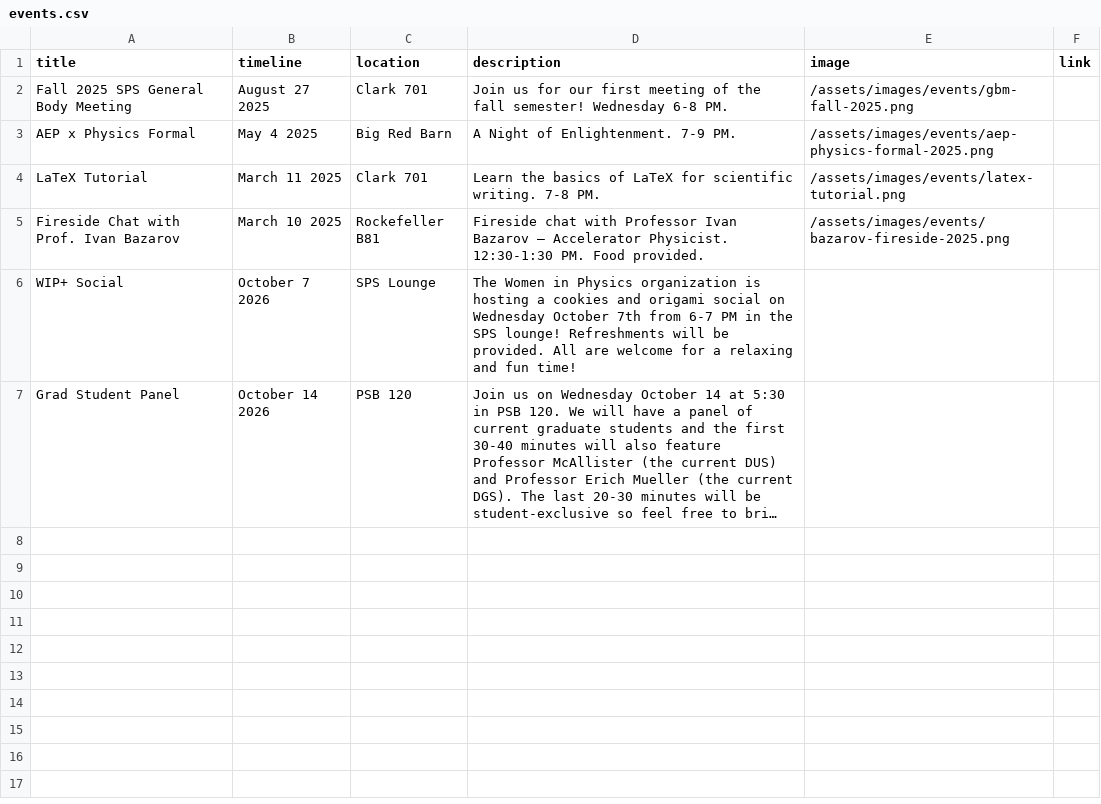
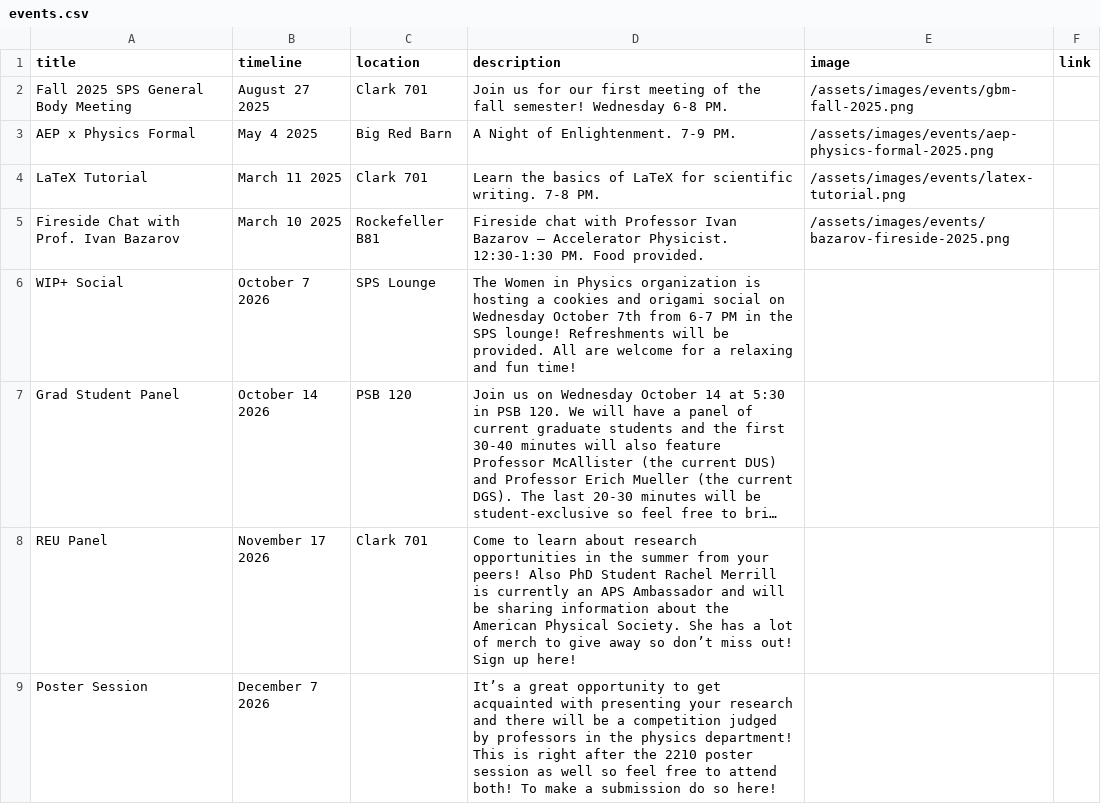
Before and after one commit to CornellPhysicsWiki/SPSWebsite, a CSV file: assets/data/events.csv, drawn as a sheet; long unchanged cells end in …; the diff names each change by its address in the sheet, - before the commit and + after, or states it on an @@ line.

Commit message:
Updated events

```diff
--- a/assets/data/events.csv
+++ b/assets/data/events.csv
+row 8: REU Panel | November 17 2026 | Clark 701 | Come to learn about research opportunities in the summer from your peers! Also PhD Student Rachel Merrill is currently an APS Ambassador and will be sharing information about the American Physical Society. She has a lot of merch to give away so don’t miss out! Sign up here!
+row 9: Poster Session | December 7 2026 |  | It’s a great opportunity to get acquainted with presenting your research and there will be a competition judged by professors in the physics department! This is right after the 2210 poster session as well so feel free to attend both! To make a submission do so here!
```
